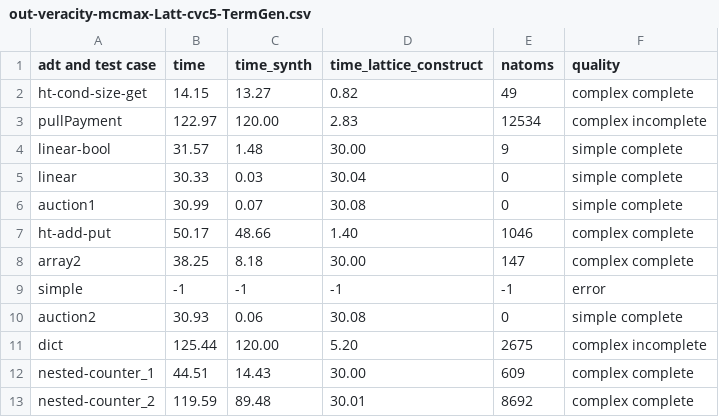
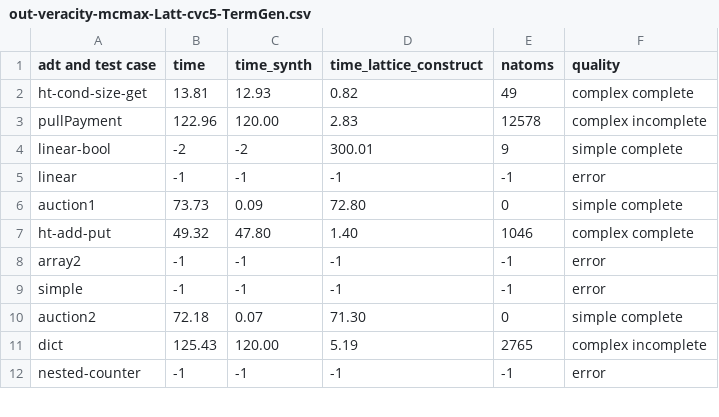
Before and after one commit to veracity-lang/servois2, a CSV file: results/out-veracity-mcmax-Latt-cvc5-TermGen.csv, drawn as a sheet; only a part is shown; the diff covers the shown part only.

```diff
--- a/results/out-veracity-mcmax-Latt-cvc5-TermGen.csv
+++ b/results/out-veracity-mcmax-Latt-cvc5-TermGen.csv
@@ -1,13 +1,12 @@
 adt and test case,time,time_synth,time_lattice_construct,natoms,quality
-ht-cond-size-get,14.15,13.27,0.82,49,complex complete
-pullPayment,122.97,120.00,2.83,12534,complex incomplete
-linear-bool,31.57,1.48,30.00,9,simple complete
-linear,30.33,0.03,30.04,0,simple complete
-auction1,30.99,0.07,30.08,0,simple complete
-ht-add-put,50.17,48.66,1.40,1046,complex complete
-array2,38.25,8.18,30.00,147,complex complete
+ht-cond-size-get,13.81,12.93,0.82,49,complex complete
+pullPayment,122.96,120.00,2.83,12578,complex incomplete
+linear-bool,-2,-2,300.01,9,simple complete
+linear,-1,-1,-1,-1,error
+auction1,73.73,0.09,72.80,0,simple complete
+ht-add-put,49.32,47.80,1.40,1046,complex complete
+array2,-1,-1,-1,-1,error
 simple,-1,-1,-1,-1,error
-auction2,30.93,0.06,30.08,0,simple complete
-dict,125.44,120.00,5.20,2675,complex incomplete
-nested-counter_1,44.51,14.43,30.00,609,complex complete
-nested-counter_2,119.59,89.48,30.01,8692,complex complete
+auction2,72.18,0.07,71.30,0,simple complete
+dict,125.43,120.00,5.19,2765,complex incomplete
+nested-counter,-1,-1,-1,-1,error
```
Also changed, not shown: 49 edited cells elsewhere in this file, results/out-veracity-mcmax-Latt-cvc4-TermGen.csv, results/out-veracity-mcmax-Latt-z3-TermGen.csv, 6 other files.
